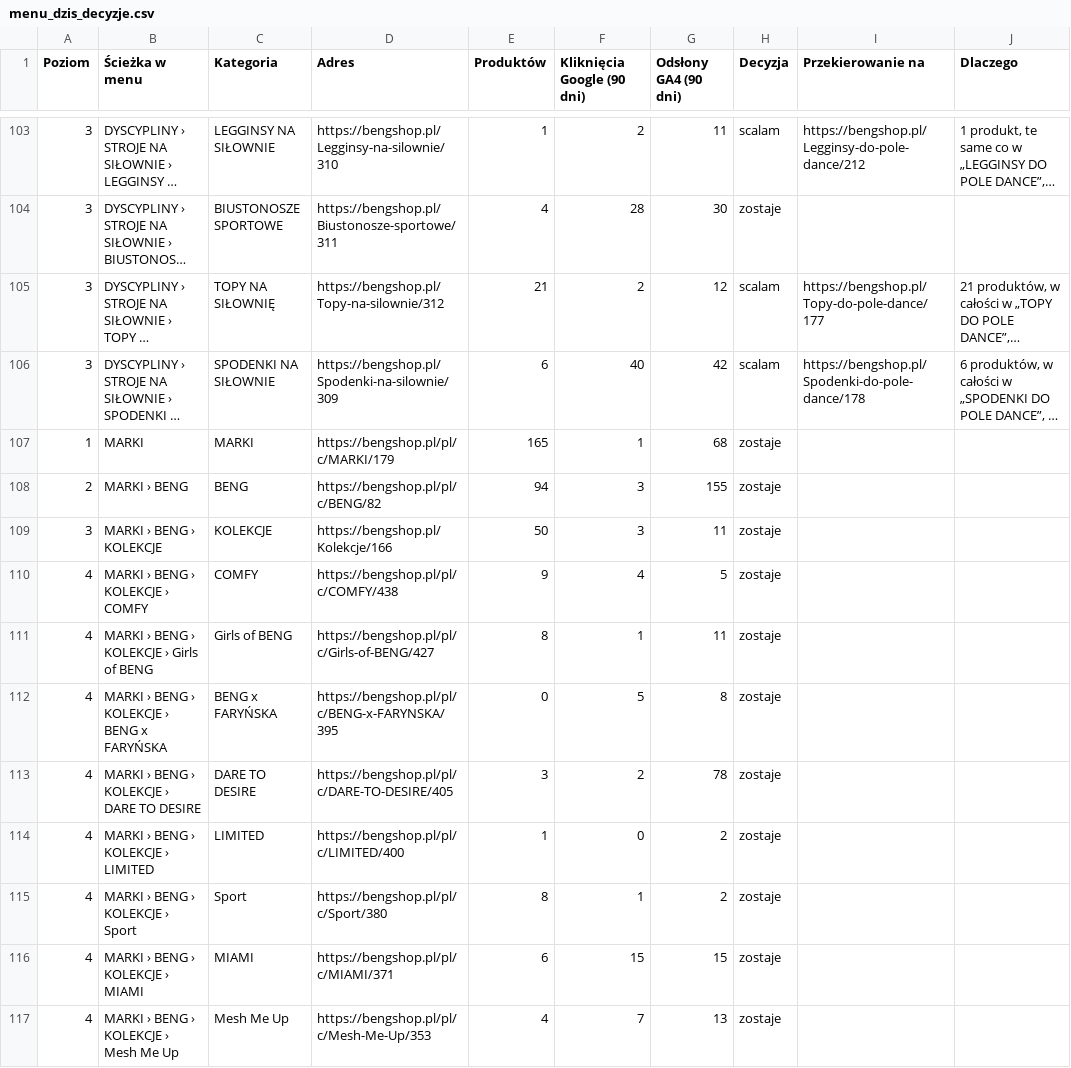
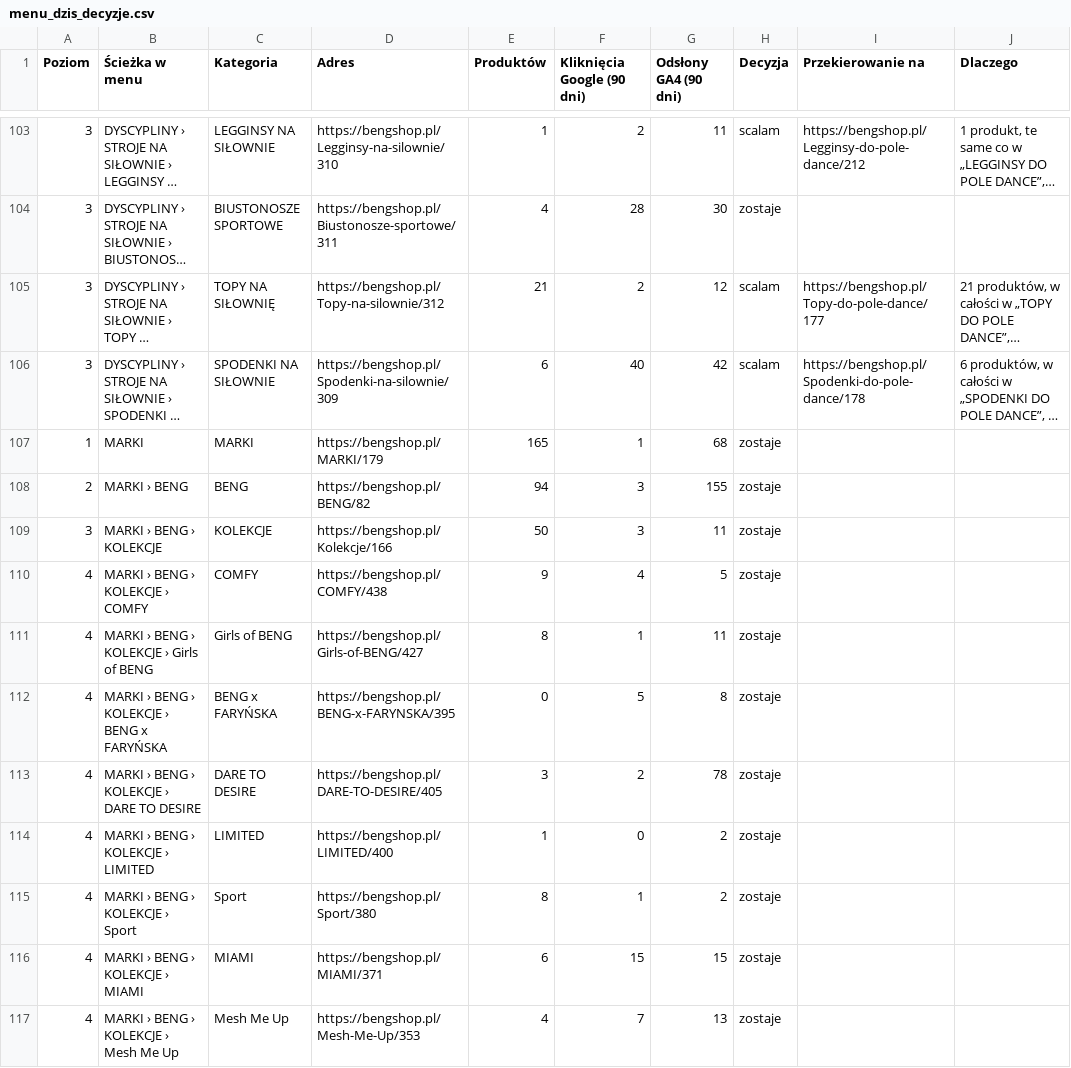
Before and after one commit to Tomekwlqq/eel-reports, a CSV file: bengshop/research/eksport/menu_dzis_decyzje.csv, drawn as a sheet; only a part is shown, gaps mark what is left out; long unchanged cells end in …; the diff covers the shown part only; the diff names each change by its address in the sheet, - before the commit and + after, or states it on an @@ line.

Commit message:
bengshop: adresy w eksporcie menu

```diff
--- a/bengshop/research/eksport/menu_dzis_decyzje.csv
+++ b/bengshop/research/eksport/menu_dzis_decyzje.csv
-D107 (Adres): https://bengshop.pl/pl/c/MARKI/179
+D107 (Adres): https://bengshop.pl/MARKI/179
-D108 (Adres): https://bengshop.pl/pl/c/BENG/82
+D108 (Adres): https://bengshop.pl/BENG/82
-D110 (Adres): https://bengshop.pl/pl/c/COMFY/438
+D110 (Adres): https://bengshop.pl/COMFY/438
-D111 (Adres): https://bengshop.pl/pl/c/Girls-of-BENG/427
+D111 (Adres): https://bengshop.pl/Girls-of-BENG/427
-D112 (Adres): https://bengshop.pl/pl/c/BENG-x-FARYNSKA/395
+D112 (Adres): https://bengshop.pl/BENG-x-FARYNSKA/395
-D113 (Adres): https://bengshop.pl/pl/c/DARE-TO-DESIRE/405
+D113 (Adres): https://bengshop.pl/DARE-TO-DESIRE/405
-D114 (Adres): https://bengshop.pl/pl/c/LIMITED/400
+D114 (Adres): https://bengshop.pl/LIMITED/400
-D115 (Adres): https://bengshop.pl/pl/c/Sport/380
+D115 (Adres): https://bengshop.pl/Sport/380
-D116 (Adres): https://bengshop.pl/pl/c/MIAMI/371
+D116 (Adres): https://bengshop.pl/MIAMI/371
-D117 (Adres): https://bengshop.pl/pl/c/Mesh-Me-Up/353
+D117 (Adres): https://bengshop.pl/Mesh-Me-Up/353
```
Also changed, not shown: 55 edited cells elsewhere in this file, bengshop/research/eksport/menu_po_zmianie.csv, bengshop/research/eksport/przekierowania.csv, 2 other files.
